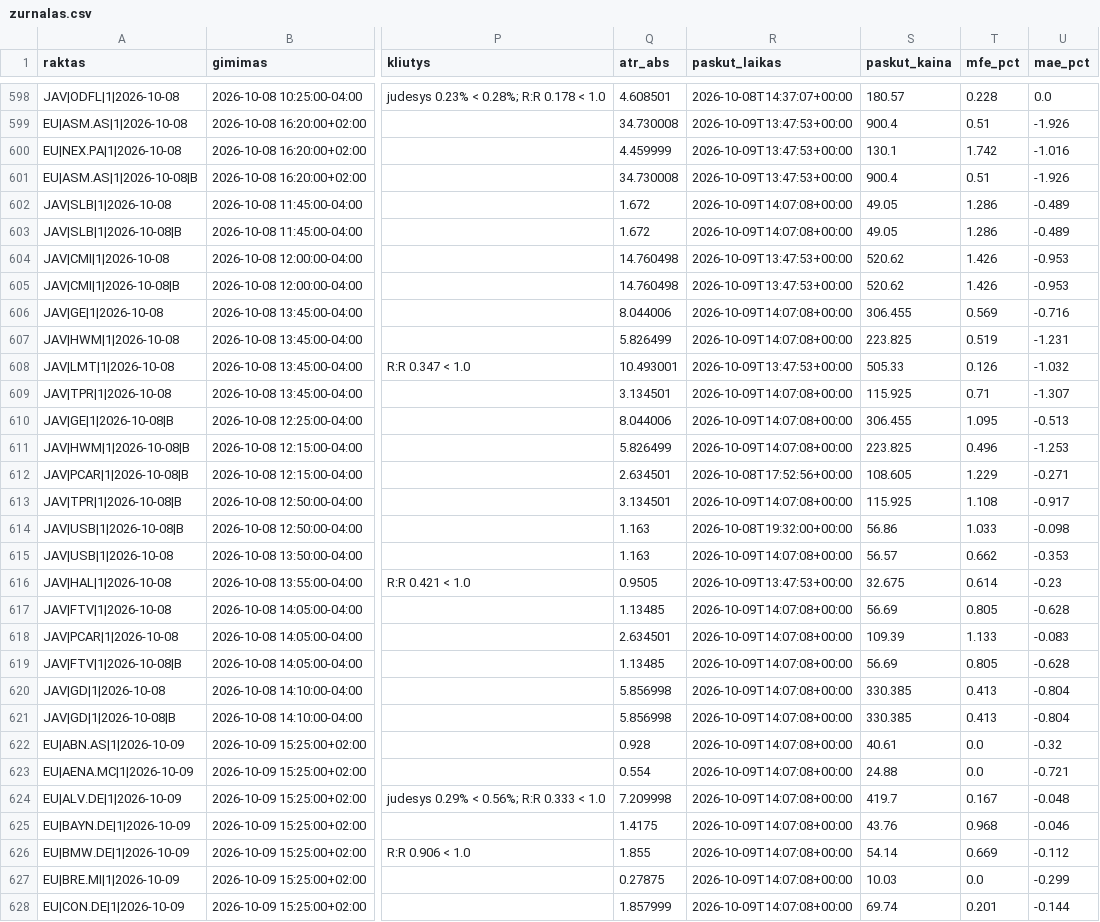
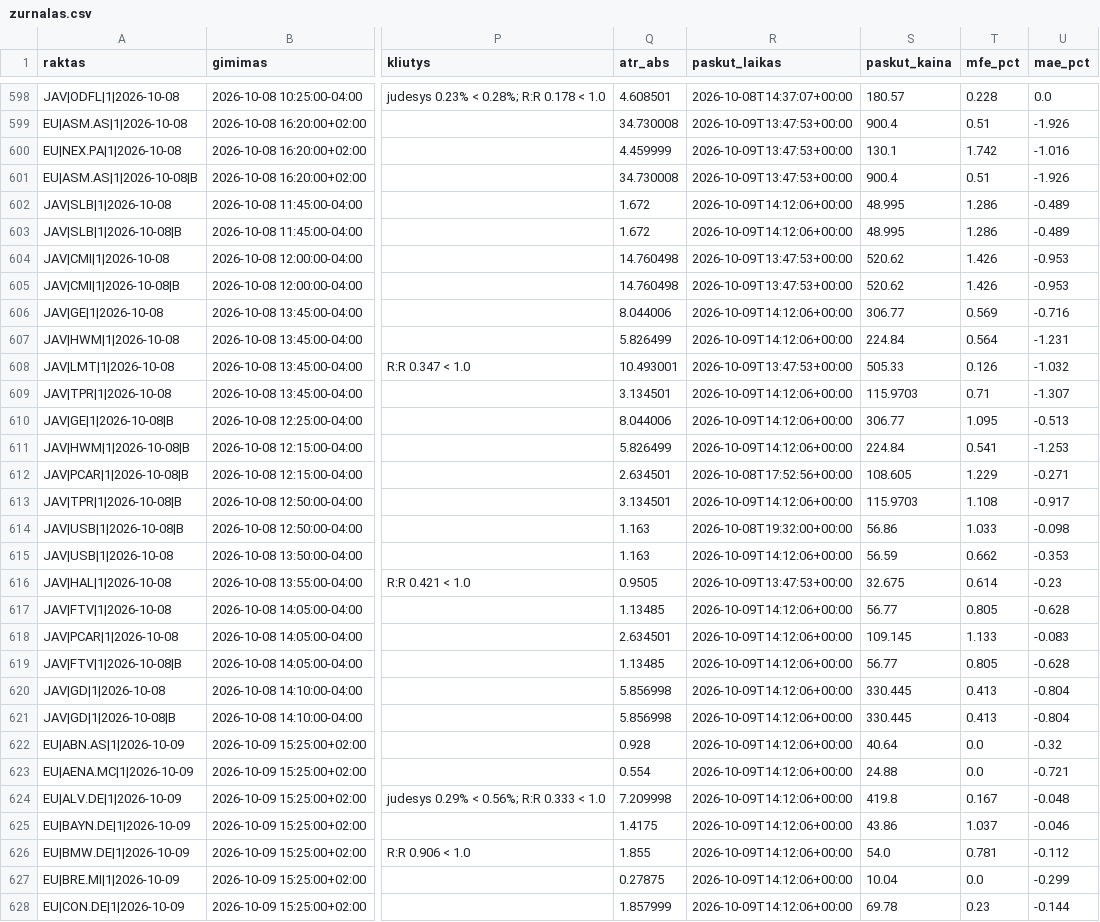
Before and after one commit to MantasBud/Detektorius, a CSV file: docs/zurnalas.csv, drawn as a sheet; only a part is shown, gaps mark what is left out; the diff covers the shown part only; the diff names each change by its address in the sheet, - before the commit and + after, or states it on an @@ line.

```diff
--- a/docs/zurnalas.csv
+++ b/docs/zurnalas.csv
-R602:R603 (paskut_laikas): 2026-10-09T14:07:08+00:00
+R602:R603 (paskut_laikas): 2026-10-09T14:12:06+00:00
-S602:S603 (paskut_kaina): 49.05
+S602:S603 (paskut_kaina): 48.995
-R606:R607 (paskut_laikas): 2026-10-09T14:07:08+00:00
+R606:R607 (paskut_laikas): 2026-10-09T14:12:06+00:00
-S606 (paskut_kaina): 306.455
+S606 (paskut_kaina): 306.77
-S607 (paskut_kaina): 223.825
+S607 (paskut_kaina): 224.84
-T607 (mfe_pct): 0.519
+T607 (mfe_pct): 0.564
-R609:R611 (paskut_laikas): 2026-10-09T14:07:08+00:00
+R609:R611 (paskut_laikas): 2026-10-09T14:12:06+00:00
-S609 (paskut_kaina): 115.925
+S609 (paskut_kaina): 115.9703
-S610 (paskut_kaina): 306.455
+S610 (paskut_kaina): 306.77
-S611 (paskut_kaina): 223.825
+S611 (paskut_kaina): 224.84
-T611 (mfe_pct): 0.496
+T611 (mfe_pct): 0.541
-R613 (paskut_laikas): 2026-10-09T14:07:08+00:00
+R613 (paskut_laikas): 2026-10-09T14:12:06+00:00
-S613 (paskut_kaina): 115.925
+S613 (paskut_kaina): 115.9703
-R615 (paskut_laikas): 2026-10-09T14:07:08+00:00
+R615 (paskut_laikas): 2026-10-09T14:12:06+00:00
-S615 (paskut_kaina): 56.57
+S615 (paskut_kaina): 56.59
-R617:R628 (paskut_laikas): 2026-10-09T14:07:08+00:00
+R617:R628 (paskut_laikas): 2026-10-09T14:12:06+00:00
-S617 (paskut_kaina): 56.69
+S617 (paskut_kaina): 56.77
-S618 (paskut_kaina): 109.39
+S618 (paskut_kaina): 109.145
-S619 (paskut_kaina): 56.69
+S619 (paskut_kaina): 56.77
-S620:S621 (paskut_kaina): 330.385
+S620:S621 (paskut_kaina): 330.445
-S622 (paskut_kaina): 40.61
+S622 (paskut_kaina): 40.64
-S624 (paskut_kaina): 419.7
+S624 (paskut_kaina): 419.8
-S625 (paskut_kaina): 43.76
+S625 (paskut_kaina): 43.86
-T625 (mfe_pct): 0.968
+T625 (mfe_pct): 1.037
-S626 (paskut_kaina): 54.14
+S626 (paskut_kaina): 54.0
-T626 (mfe_pct): 0.669
+T626 (mfe_pct): 0.781
-S627 (paskut_kaina): 10.03
+S627 (paskut_kaina): 10.04
-S628 (paskut_kaina): 69.74
+S628 (paskut_kaina): 69.78
-T628 (mfe_pct): 0.201
+T628 (mfe_pct): 0.23
```
Also changed, not shown: 2 added rows and 108 edited cells elsewhere in this file, 4 other files.
